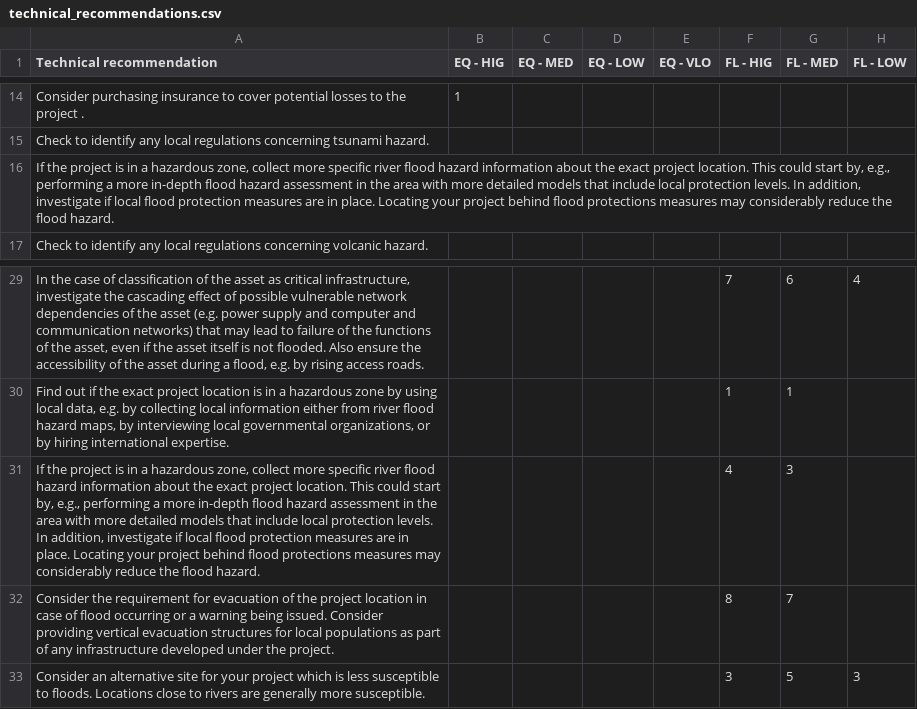
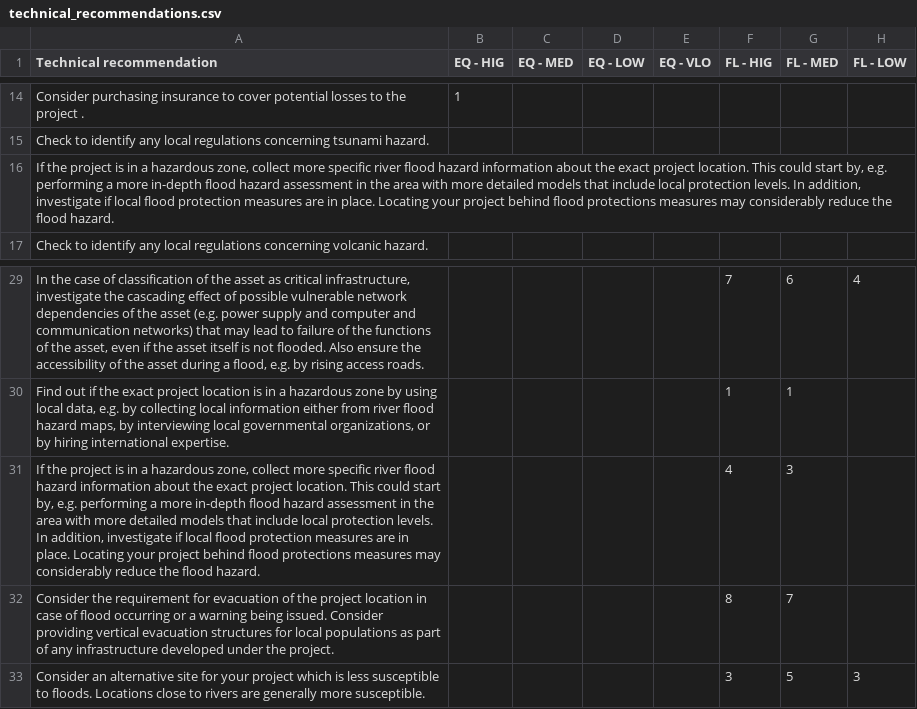
Before and after one commit to GFDRR/thinkhazard_processing, a CSV file: data/technical_recommendations.csv, drawn as a sheet; only a part is shown, gaps mark what is left out; the diff names each change by its address in the sheet, - before the commit and + after, or states it on an @@ line.

Commit message:
Remove coma after e.g.

```diff
--- a/data/technical_recommendations.csv
+++ b/data/technical_recommendations.csv
-A16 (Technical recommendation): …start by, e.g., performing a…
+A16 (Technical recommendation): …start by, e.g. performing a…
-A31 (Technical recommendation): …start by, e.g., performing a…
+A31 (Technical recommendation): …start by, e.g. performing a…
```
